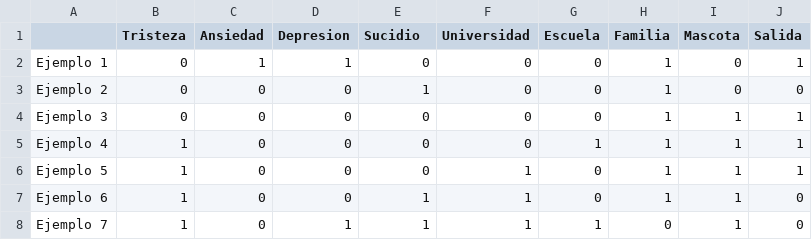
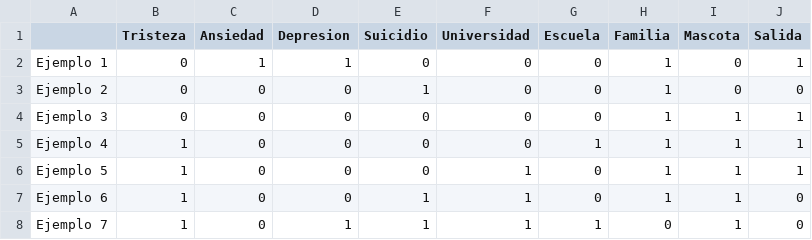
Before and after one commit to Edson-MT1/topicos-programa-python, a CSV file: DataSet.csv, drawn as a sheet; only a part is shown.

Commit message:
cambio en el data set

```diff
--- a/DataSet.csv
+++ b/DataSet.csv
@@ -1,2 +1,2 @@
-,Tristeza,Ansiedad,Depresion,Sucidio,Universidad,Escuela,Familia,Mascota,Salida
+,Tristeza,Ansiedad,Depresion,Suicidio,Universidad,Escuela,Familia,Mascota,Salida
 Ejemplo 1,0,1,1,0,0,0,1,0,1
```
